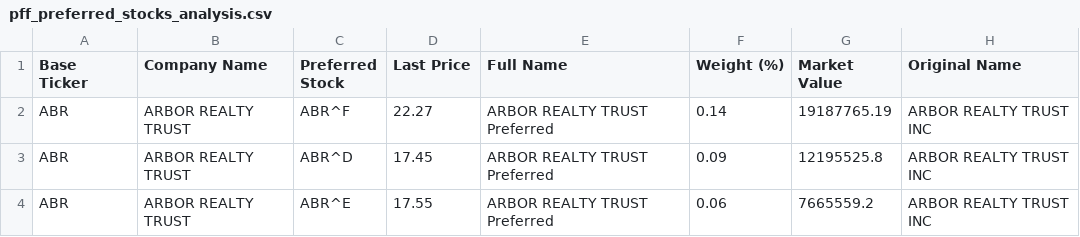
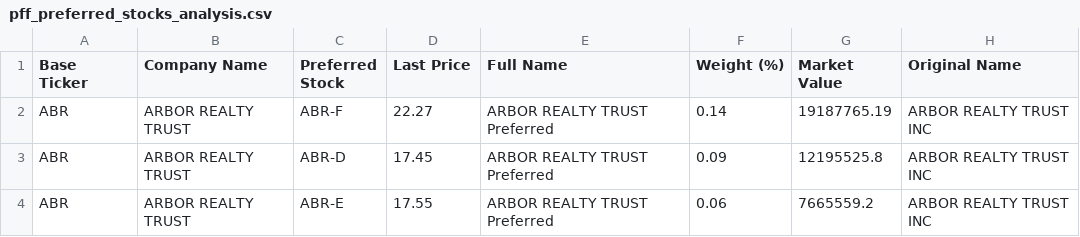
Before and after one commit to orhanbolek12/woldebotz, a CSV file: pff_preferred_stocks_analysis.csv, drawn as a sheet.

Commit message:
Fixed PFF ticker format (ABR-D) and implemented data persistence for holdings restoration

```diff
--- a/pff_preferred_stocks_analysis.csv
+++ b/pff_preferred_stocks_analysis.csv
@@ -1,4 +1,4 @@
 Base Ticker,Company Name,Preferred Stock,Last Price,Full Name,Weight (%),Market Value,Original Name
-ABR,ARBOR REALTY TRUST,ABR^F,22.27,ARBOR REALTY TRUST Preferred,0.14,19187765.19,ARBOR REALTY TRUST INC
-ABR,ARBOR REALTY TRUST,ABR^D,17.45,ARBOR REALTY TRUST Preferred,0.09,12195525.8,ARBOR REALTY TRUST INC
-ABR,ARBOR REALTY TRUST,ABR^E,17.55,ARBOR REALTY TRUST Preferred,0.06,7665559.2,ARBOR REALTY TRUST INC
+ABR,ARBOR REALTY TRUST,ABR-F,22.27,ARBOR REALTY TRUST Preferred,0.14,19187765.19,ARBOR REALTY TRUST INC
+ABR,ARBOR REALTY TRUST,ABR-D,17.45,ARBOR REALTY TRUST Preferred,0.09,12195525.8,ARBOR REALTY TRUST INC
+ABR,ARBOR REALTY TRUST,ABR-E,17.55,ARBOR REALTY TRUST Preferred,0.06,7665559.2,ARBOR REALTY TRUST INC
```
Also changed, not shown: 1 other file.
